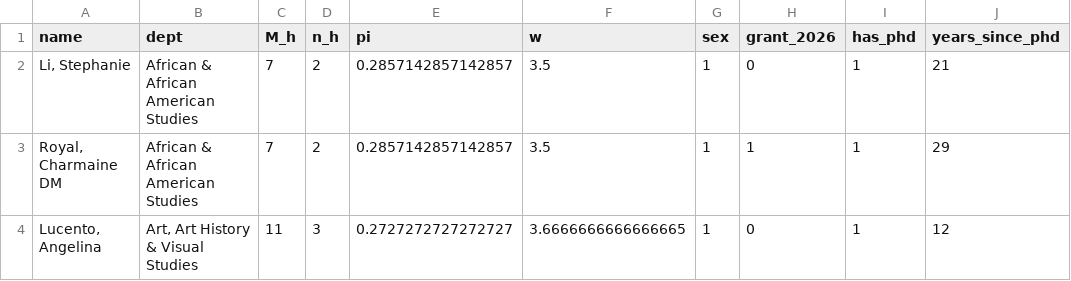
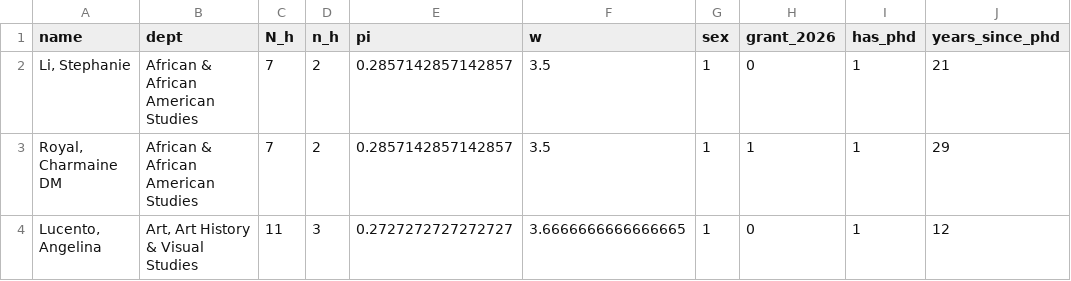
Before and after one commit to liukevinn/sta_322_project, a CSV file: faculty.csv, drawn as a sheet; only a part is shown; the diff names each change by its address in the sheet, - before the commit and + after, or states it on an @@ line.

```diff
--- a/faculty.csv
+++ b/faculty.csv
-C1: M_h
+C1: N_h
```
Also changed, not shown: 3 other files.
